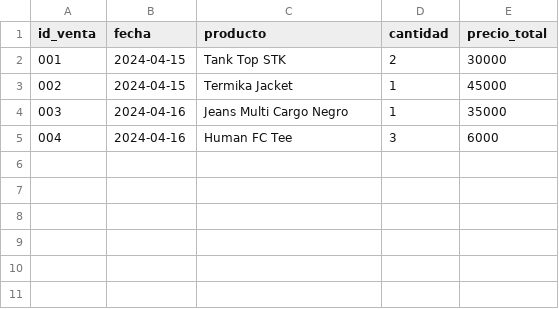
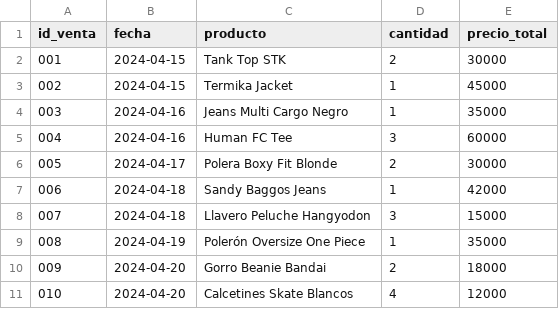
Before and after one commit to EzoGV/Ingesta_Datos, a CSV file: OneDrive/Escritorio/Actividad_Ingesta/origen/ventas.csv, drawn as a sheet.

```diff
--- a/OneDrive/Escritorio/Actividad_Ingesta/origen/ventas.csv
+++ b/OneDrive/Escritorio/Actividad_Ingesta/origen/ventas.csv
@@ -4,2 +4,8 @@ id_venta,fecha,producto,cantidad,precio_total
 003,2024-04-16,Jeans Multi Cargo Negro,1,35000
-004,2024-04-16,Human FC Tee,3,6000
+004,2024-04-16,Human FC Tee,3,60000
+005,2024-04-17,Polera Boxy Fit Blonde,2,30000
+006,2024-04-18,Sandy Baggos Jeans,1,42000
+007,2024-04-18,Llavero Peluche Hangyodon,3,15000
+008,2024-04-19,Polerón Oversize One Piece,1,35000
+009,2024-04-20,Gorro Beanie Bandai,2,18000
+010,2024-04-20,Calcetines Skate Blancos,4,12000
```
Also changed, not shown: 7 other files.
